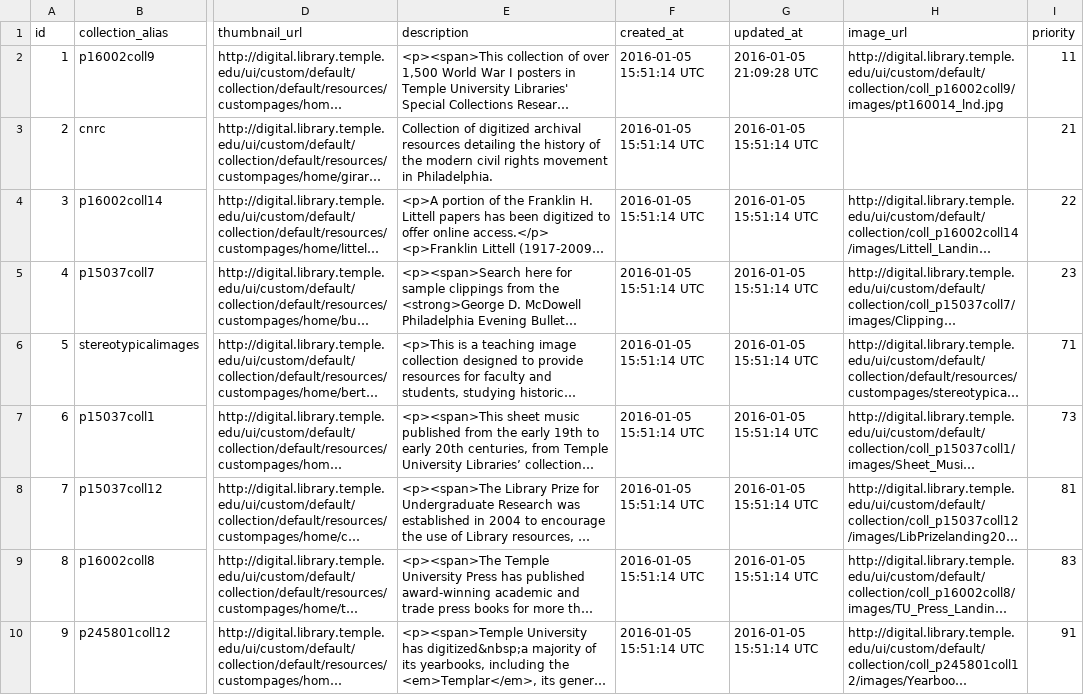
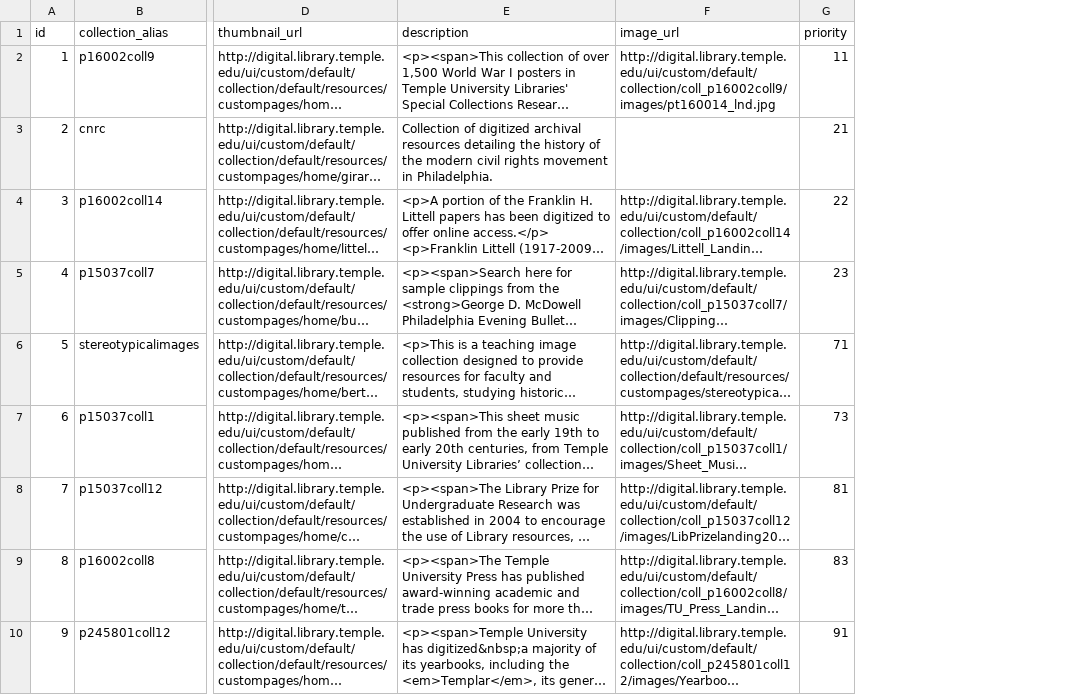
Before and after one commit to tulibraries/tul_cdm, a CSV file: db/digital_collection.csv, drawn as a sheet; only a part is shown, gaps mark what is left out; long unchanged cells end in …; the diff names each change by its address in the sheet, - before the commit and + after, or states it on an @@ line.

Commit message:
Removed dates created and modified fields

```diff
--- a/db/digital_collection.csv
+++ b/db/digital_collection.csv
-column F (created_at), rows 2-10: all 2016-01-05 15:51:14 UTC
-column G (updated_at), rows 2-10: 2016-01-05 21:09:28 UTC | 2016-01-05 15:51:14 UTC | 2016-01-05 15:51:14 UTC | 2016-01-05 15:51:14 UTC | 2016-01-05 15:51:14 UTC | 2016-01-05 15:51:14 UTC | 2016-01-05 15:51:14 UTC | 2016-01-05 15:51:14 UTC | 2016-01-05 15:51:14 UTC
```
